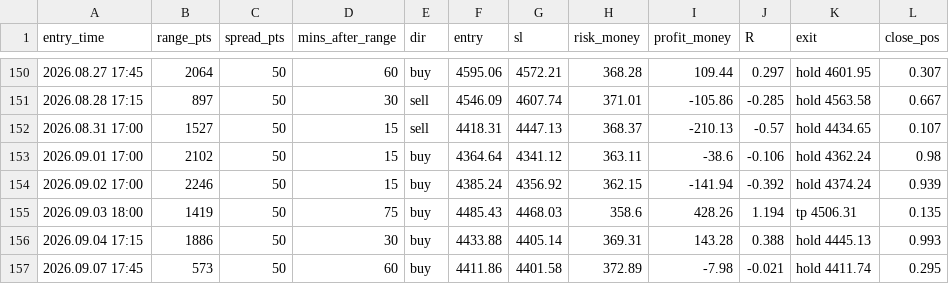
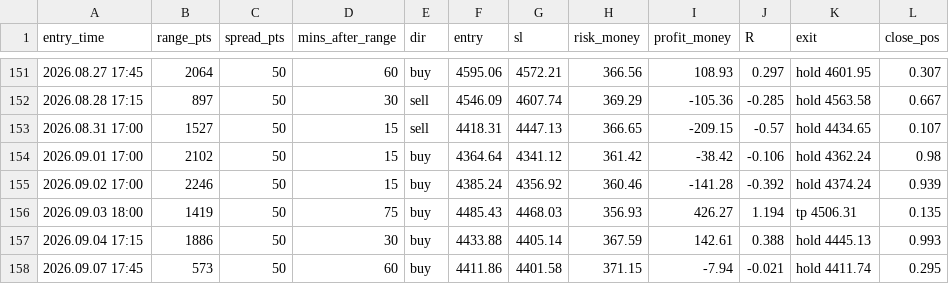
Before and after one commit to anas1412/orb-mt5, a CSV file: research/out/nydhal-1530/live_cp0.00.csv, drawn as a sheet; only a part is shown, gaps mark what is left out; the diff covers the shown part only.

```diff
--- a/research/out/nydhal-1530/live_cp0.00.csv
+++ b/research/out/nydhal-1530/live_cp0.00.csv
@@ -150,8 +151,8 @@ entry_time,range_pts,spread_pts,mins_after_range,dir,entry,sl,risk_money,profit_
-2026.08.27 17:45,2064,50,60,buy,4595.06,4572.21,368.28,109.44,0.297,hold 4601.95,0.307
-2026.08.28 17:15,897,50,30,sell,4546.09,4607.74,371.01,-105.86,-0.285,hold 4563.58,0.667
-2026.08.31 17:00,1527,50,15,sell,4418.31,4447.13,368.37,-210.13,-0.57,hold 4434.65,0.107
-2026.09.01 17:00,2102,50,15,buy,4364.64,4341.12,363.11,-38.6,-0.106,hold 4362.24,0.98
-2026.09.02 17:00,2246,50,15,buy,4385.24,4356.92,362.15,-141.94,-0.392,hold 4374.24,0.939
-2026.09.03 18:00,1419,50,75,buy,4485.43,4468.03,358.6,428.26,1.194,tp 4506.31,0.135
-2026.09.04 17:15,1886,50,30,buy,4433.88,4405.14,369.31,143.28,0.388,hold 4445.13,0.993
-2026.09.07 17:45,573,50,60,buy,4411.86,4401.58,372.89,-7.98,-0.021,hold 4411.74,0.295
+2026.08.27 17:45,2064,50,60,buy,4595.06,4572.21,366.56,108.93,0.297,hold 4601.95,0.307
+2026.08.28 17:15,897,50,30,sell,4546.09,4607.74,369.29,-105.36,-0.285,hold 4563.58,0.667
+2026.08.31 17:00,1527,50,15,sell,4418.31,4447.13,366.65,-209.15,-0.57,hold 4434.65,0.107
+2026.09.01 17:00,2102,50,15,buy,4364.64,4341.12,361.42,-38.42,-0.106,hold 4362.24,0.98
+2026.09.02 17:00,2246,50,15,buy,4385.24,4356.92,360.46,-141.28,-0.392,hold 4374.24,0.939
+2026.09.03 18:00,1419,50,75,buy,4485.43,4468.03,356.93,426.27,1.194,tp 4506.31,0.135
+2026.09.04 17:15,1886,50,30,buy,4433.88,4405.14,367.59,142.61,0.388,hold 4445.13,0.993
+2026.09.07 17:45,573,50,60,buy,4411.86,4401.58,371.15,-7.94,-0.021,hold 4411.74,0.295
```
Also changed, not shown: 1 added row and 30 edited cells elsewhere in this file, research/out/nydhal-1530/live_cp0.50.csv, 31 other files.
